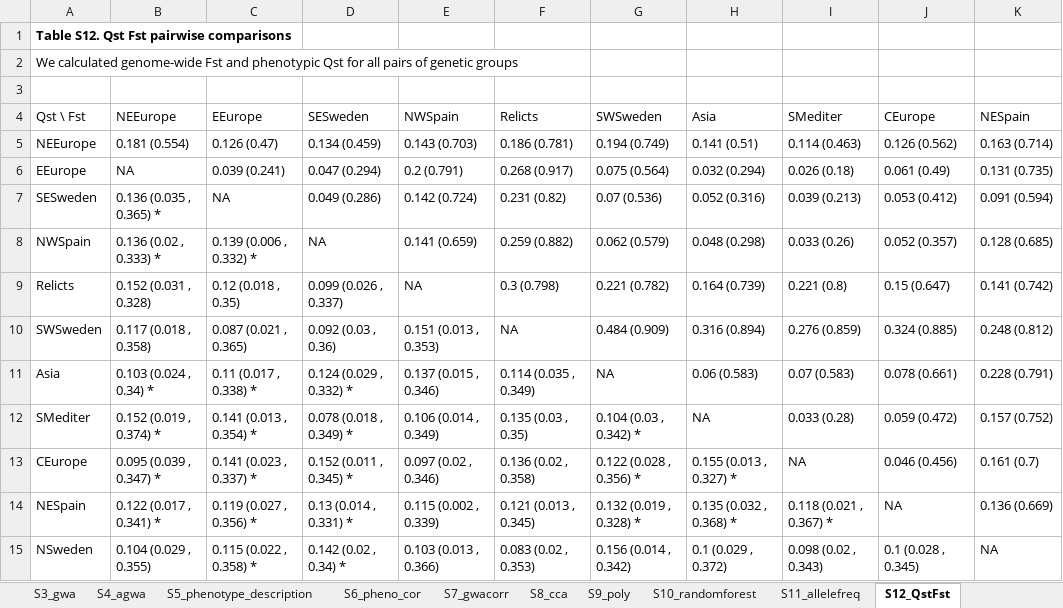
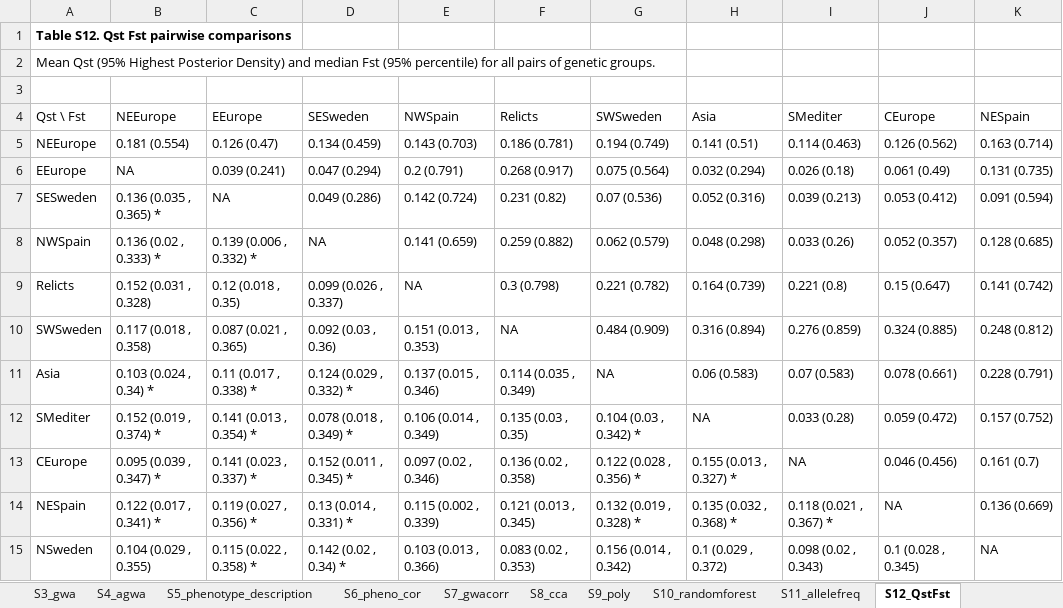
Before and after one commit to MoisesExpositoAlonso/Exposito-Alonso_2017_drought_Supplementary_Tables, an Excel workbook: Exposito-Alonso_2017_drought_TABLES.xlsx, sheet S12_QstFst, drawn as a sheet; only a part is shown; values as stored, in another font and other column widths than the file's, no borders; the diff names each change by its address in the sheet, - before the commit and + after, or states it on an @@ line.

Commit message:
Updated Table 12 legend

```diff
--- a/Exposito-Alonso_2017_drought_TABLES.xlsx (sheet S12_QstFst)
+++ b/Exposito-Alonso_2017_drought_TABLES.xlsx (sheet S12_QstFst)
-A2 (Qst \ Fst): We calculated genome-wide Fst and phenotypic Qst for all pairs of genetic groups
+A2 (Qst \ Fst): Mean Qst (95% Highest Posterior Density) and median Fst (95% percentile) for all pairs of genetic groups.
```
Also changed, not shown: charts or pictures.
